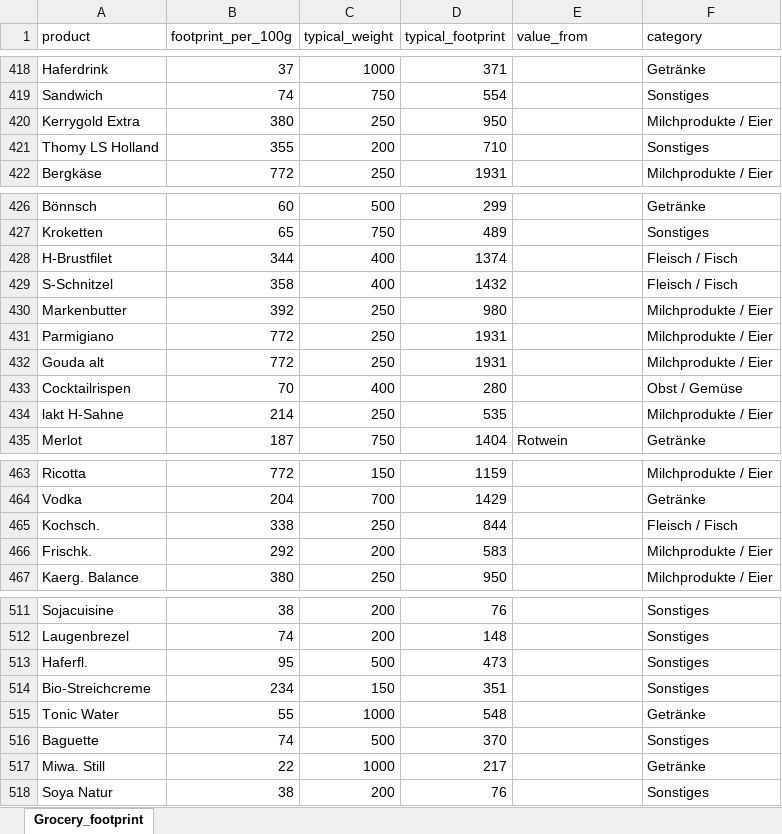
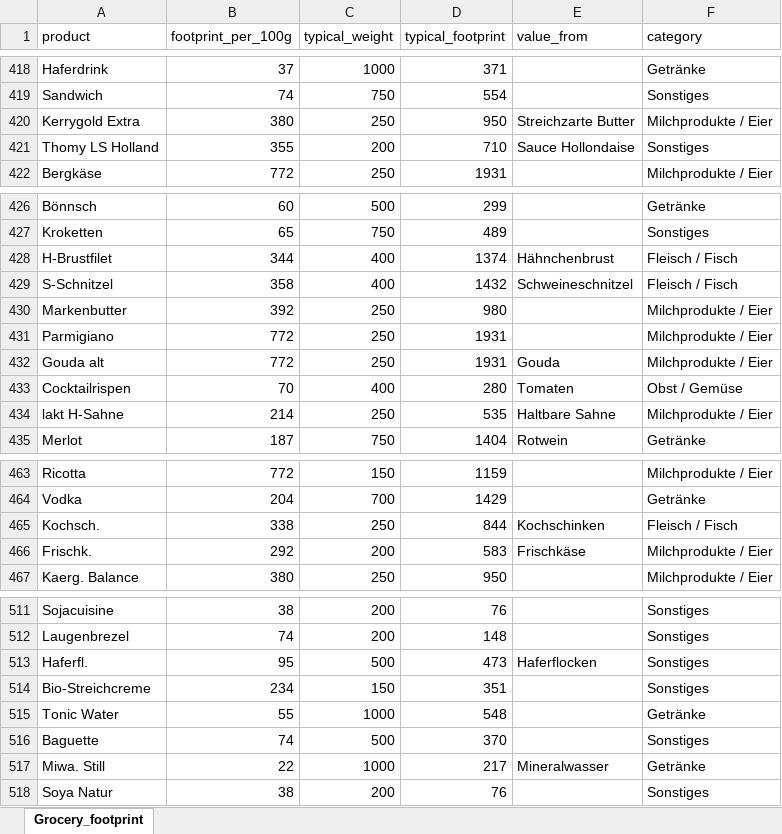
Before and after one commit to codesphere-cloud/large-language-example-app, an Excel workbook: grocery_mapping.xlsx, sheet Grocery_footprint, drawn as a sheet; only a part is shown, gaps mark what is left out; values as stored, in another font and other column widths than the file's, no borders; conditional formats not drawn; the diff covers the shown part only; the diff names each change by its address in the sheet, - before the commit and + after, or states it on an @@ line.

```diff
--- a/grocery_mapping.xlsx (sheet Grocery_footprint)
+++ b/grocery_mapping.xlsx (sheet Grocery_footprint)
-E420 (value_from): (empty)
+E420 (value_from): Streichzarte Butter
-E421 (value_from): (empty)
+E421 (value_from): Sauce Hollondaise
-E428 (value_from): (empty)
+E428 (value_from): Hähnchenbrust
-E429 (value_from): (empty)
+E429 (value_from): Schweineschnitzel
-E432 (value_from): (empty)
+E432 (value_from): Gouda
-E433 (value_from): (empty)
+E433 (value_from): Tomaten
-E434 (value_from): (empty)
+E434 (value_from): Haltbare Sahne
-E465 (value_from): (empty)
+E465 (value_from): Kochschinken
-E466 (value_from): (empty)
+E466 (value_from): Frischkäse
-E513 (value_from): (empty)
+E513 (value_from): Haferflocken
-E517 (value_from): (empty)
+E517 (value_from): Mineralwasser
```
Also changed, not shown: 12 edited cells elsewhere in this sheet, 3 other files.
